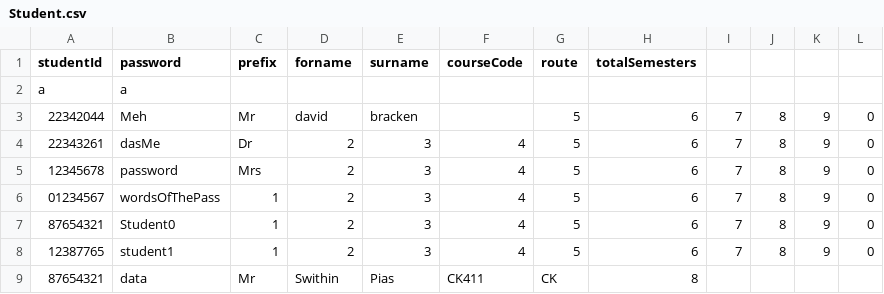
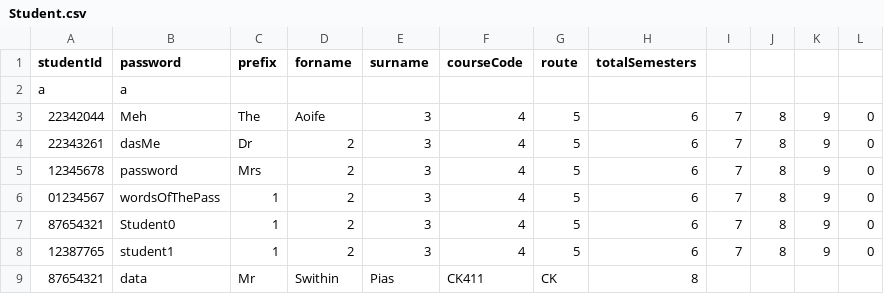
Before and after one commit to Kyle-R-H/CS4013-Project, a CSV file: cs4013_project/src/main/resources/application/Student.csv, drawn as a sheet.

Commit message:
needed edit!

```diff
--- a/cs4013_project/src/main/resources/application/Student.csv
+++ b/cs4013_project/src/main/resources/application/Student.csv
@@ -2,3 +2,3 @@ studentId,password,prefix,forname,surname,courseCode,route,totalSemesters
 a,a,,,,,,,,,,
-22342044,Meh,Mr,david,bracken,,5,6,7,8,9,0
+22342044,Meh,The,Aoife,3,4,5,6,7,8,9,0
 22343261,dasMe,Dr,2,3,4,5,6,7,8,9,0
```
